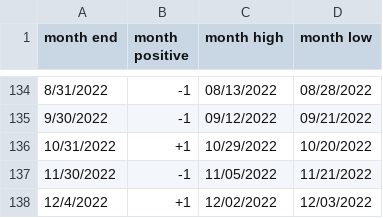
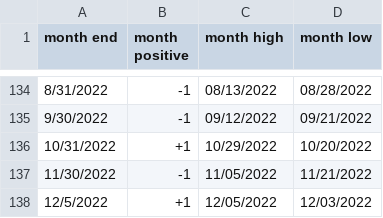
Before and after one commit to rhodey/dogecoin-lunar-investigation, a CSV file: assets/months-btc.csv, drawn as a sheet; only a part is shown, gaps mark what is left out.

Commit message:
update dataset.

```diff
--- a/assets/months-btc.csv
+++ b/assets/months-btc.csv
@@ -137,2 +137,2 @@ month end, month positive, month high, month low
 11/30/2022, -1, 11/05/2022, 11/21/2022
-12/4/2022, +1, 12/02/2022, 12/03/2022
+12/5/2022, +1, 12/05/2022, 12/03/2022
```
Also changed, not shown: assets/months-doge.csv, assets/months-eth.csv.
